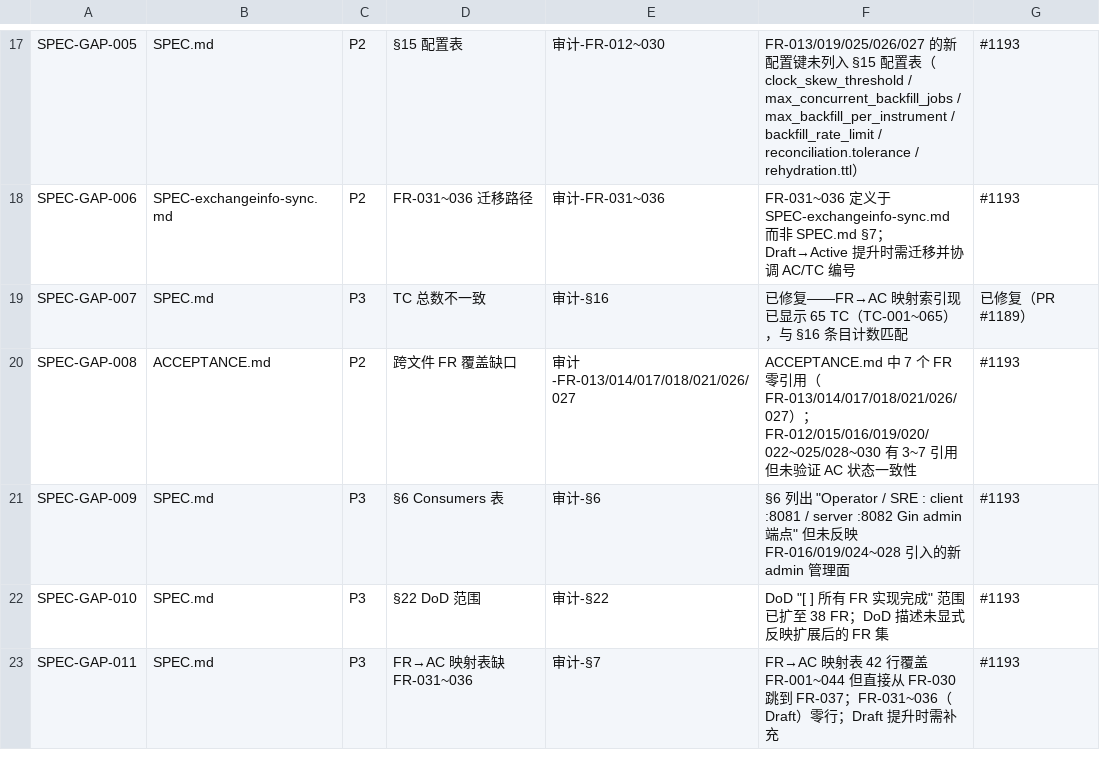
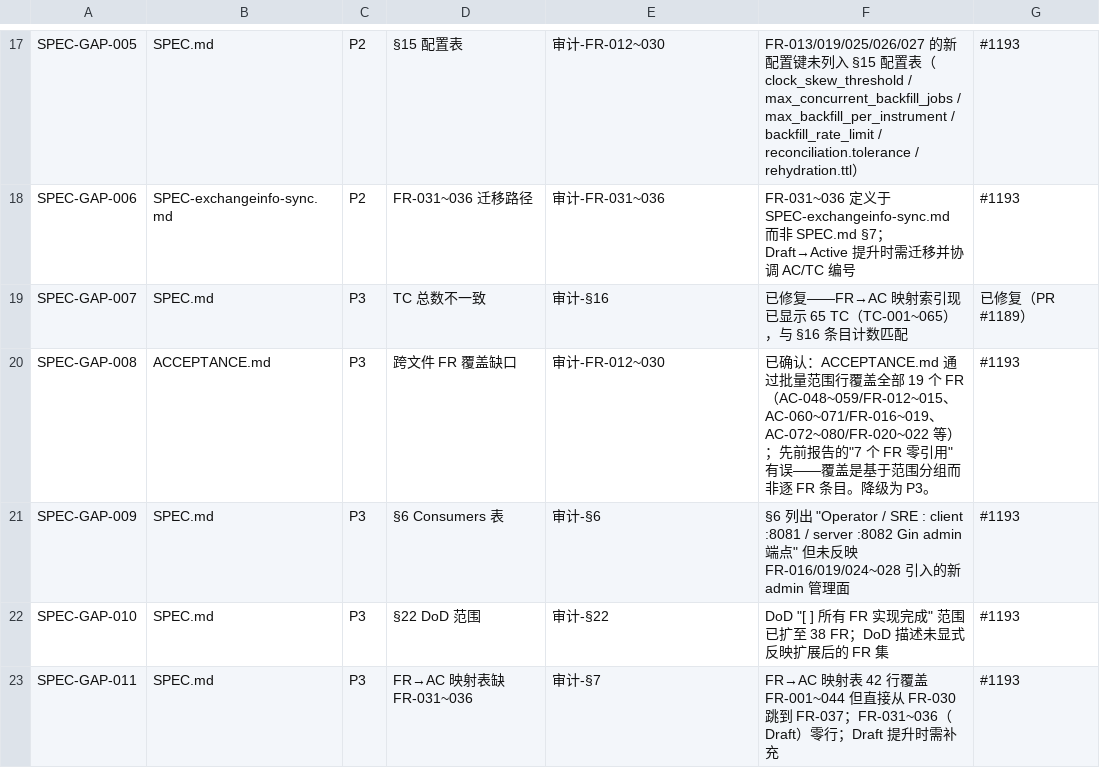
Before and after one commit to ZoneCNH/ZoneCNH, a TSV file: plans/binance/009-remaining-issues-map.tsv, drawn as a sheet; only a part is shown, gaps mark what is left out.

Commit message:
fix: SPEC-GAP-008 降级 P3 — ACCEPTANCE.md 使用批量范围覆盖 (#1224)

```diff
--- a/plans/binance/009-remaining-issues-map.tsv
+++ b/plans/binance/009-remaining-issues-map.tsv
@@ -19,3 +19,3 @@ SPEC-GAP-006	SPEC-exchangeinfo-sync.md	P2	FR-031~036 迁移路径	审计-FR-031~
 SPEC-GAP-007	SPEC.md	P3	TC 总数不一致	审计-§16	已修复——FR→AC 映射索引现已显示 65 TC（TC-001~065），与 §16 条目计数匹配	已修复（PR #1189）
-SPEC-GAP-008	ACCEPTANCE.md	P2	跨文件 FR 覆盖缺口	审计-FR-013/014/017/018/021/026/027	ACCEPTANCE.md 中 7 个 FR 零引用（FR-013/014/017/018/021/026/027）；FR-012/015/016/019/020/022~025/028~030 有 3~7 引用但未验证 AC 状态一致性	#1193
+SPEC-GAP-008	ACCEPTANCE.md	P3	跨文件 FR 覆盖缺口	审计-FR-012~030	已确认：ACCEPTANCE.md 通过批量范围行覆盖全部 19 个 FR（AC-048~059/FR-012~015、AC-060~071/FR-016~019、AC-072~080/FR-020~022 等）；先前报告的"7 个 FR 零引用"有误——覆盖是基于范围分组而非逐 FR 条目。降级为 P3。	#1193
 SPEC-GAP-009	SPEC.md	P3	§6 Consumers 表	审计-§6	§6 列出 "Operator / SRE : client :8081 / server :8082 Gin admin 端点" 但未反映 FR-016/019/024~028 引入的新 admin 管理面	#1193
```
